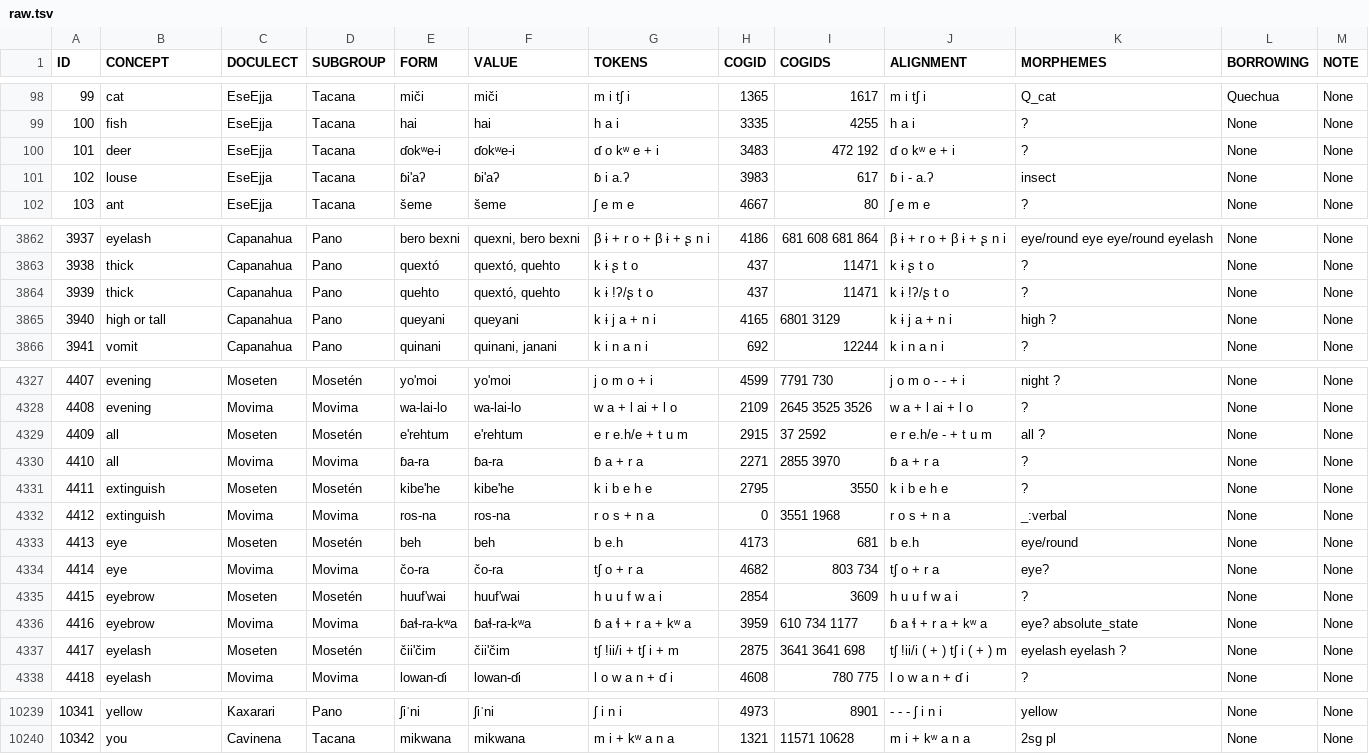
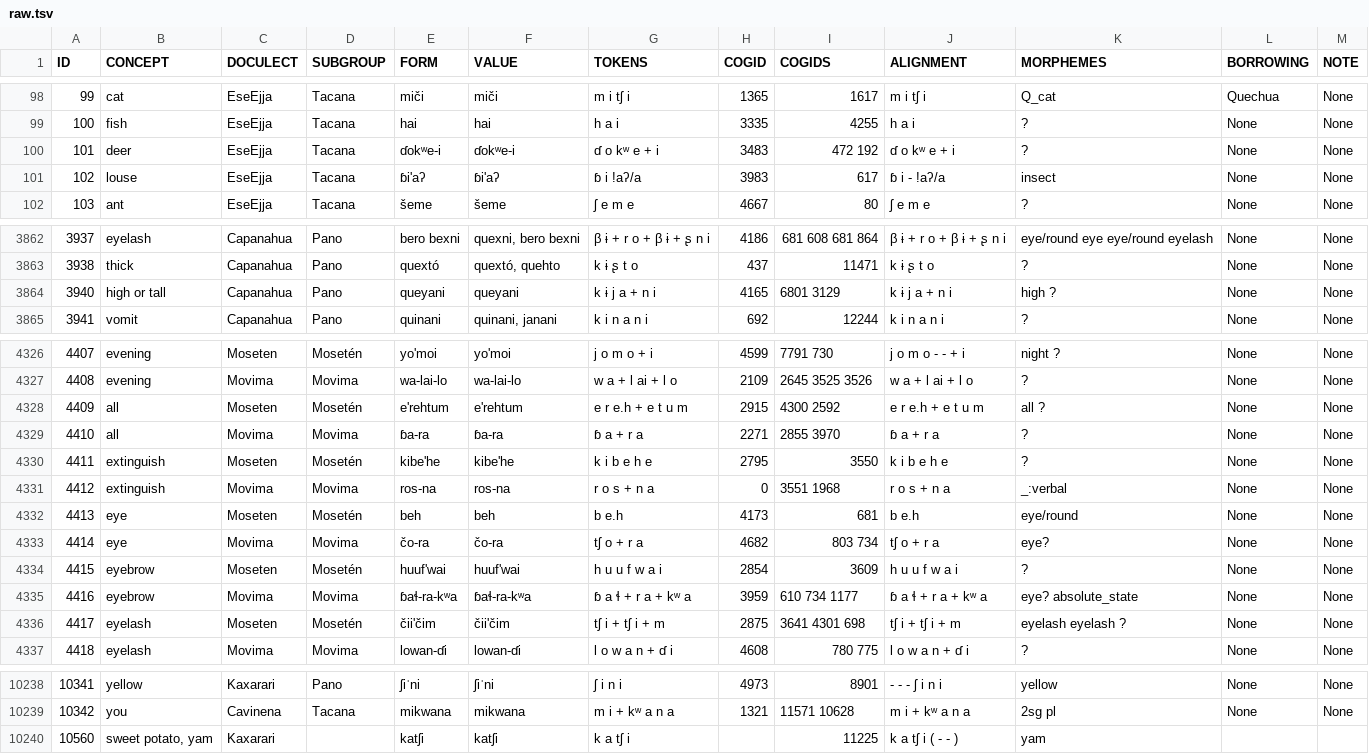
Before and after one commit to pano-takanan-history/blumpanotacana, a TSV file: raw/raw.tsv, drawn as a sheet; only a part is shown, gaps mark what is left out; the diff covers the shown part only.

```diff
--- a/raw/raw.tsv
+++ b/raw/raw.tsv
@@ -100,3 +100,3 @@ ID	CONCEPT	DOCULECT	SUBGROUP	FORM	VALUE	TOKENS	COGID	COGIDS	ALIGNMENT	MORPHEMES
 101	deer	EseEjja	Tacana	ɗokʷe-i	ɗokʷe-i	ɗ o kʷ e + i	3483	472 192	ɗ o kʷ e + i	?	None	None
-102	louse	EseEjja	Tacana	ɓi'aʔ	ɓi'aʔ	ɓ i a.ʔ	3983	617	ɓ i - a.ʔ	insect	None	None
+102	louse	EseEjja	Tacana	ɓi'aʔ	ɓi'aʔ	ɓ i !aʔ/a	3983	617	ɓ i - !aʔ/a	insect	None	None
 103	ant	EseEjja	Tacana	šeme	šeme	ʃ e m e	4667	80	ʃ e m e	?	None	None
@@ -3863,3 +3863,2 @@ ID	CONCEPT	DOCULECT	SUBGROUP	FORM	VALUE	TOKENS	COGID	COGIDS	ALIGNMENT	MORPHEMES
 3938	thick	Capanahua	Pano	quextó	quextó, quehto	k ɨ ʂ t o	437	11471	k ɨ ʂ t o	?	None	None
-3939	thick	Capanahua	Pano	quehto	quextó, quehto	k ɨ !ʔ/ʂ t o	437	11471	k ɨ !ʔ/ʂ t o	?	None	None
 3940	high or tall	Capanahua	Pano	queyani	queyani	k ɨ j a + n i	4165	6801 3129	k ɨ j a + n i	high ?	None	None
@@ -4328,3 +4327,3 @@ ID	CONCEPT	DOCULECT	SUBGROUP	FORM	VALUE	TOKENS	COGID	COGIDS	ALIGNMENT	MORPHEMES
 4408	evening	Movima	Movima	wa-lai-lo	wa-lai-lo	w a + l ai + l o	2109	2645 3525 3526	w a + l ai + l o	?	None	None
-4409	all	Moseten	Mosetén	e'rehtum	e'rehtum	e r e.h/e + t u m	2915	37 2592	e r e.h/e - + t u m	all ?	None	None
+4409	all	Moseten	Mosetén	e'rehtum	e'rehtum	e r e.h + e t u m	2915	4300 2592	e r e.h + e t u m	all ?	None	None
 4410	all	Movima	Movima	ɓa-ra	ɓa-ra	ɓ a + r a	2271	2855 3970	ɓ a + r a	?	None	None
@@ -4336,3 +4335,3 @@ ID	CONCEPT	DOCULECT	SUBGROUP	FORM	VALUE	TOKENS	COGID	COGIDS	ALIGNMENT	MORPHEMES
 4416	eyebrow	Movima	Movima	ɓaɬ-ra-kʷa	ɓaɬ-ra-kʷa	ɓ a ɬ + r a + kʷ a	3959	610 734 1177	ɓ a ɬ + r a + kʷ a	eye? absolute_state	None	None
-4417	eyelash	Moseten	Mosetén	čii'čim	čii'čim	tʃ !ii/i + tʃ i + m	2875	3641 3641 698	tʃ !ii/i ( + ) tʃ i ( + ) m	eyelash eyelash ?	None	None
+4417	eyelash	Moseten	Mosetén	čii'čim	čii'čim	tʃ i + tʃ i + m	2875	3641 4301 698	tʃ i + tʃ i + m	eyelash eyelash ?	None	None
 4418	eyelash	Movima	Movima	lowan-ɗi	lowan-ɗi	l o w a n + ɗ i	4608	780 775	l o w a n + ɗ i	?	None	None
@@ -10240 +10239,2 @@ ID	CONCEPT	DOCULECT	SUBGROUP	FORM	VALUE	TOKENS	COGID	COGIDS	ALIGNMENT	MORPHEMES
 10342	you	Cavinena	Tacana	mikwana	mikwana	m i + kʷ a n a	1321	11571 10628	m i + kʷ a n a	2sg pl	None	None
+10560	sweet potato, yam	Kaxarari		katʃi	katʃi	k a tʃ i		11225	k a tʃ i ( - - )	yam		
```
Also changed, not shown: 33 edited cells elsewhere in this file, cldf/cognates.csv, 10 other files.
